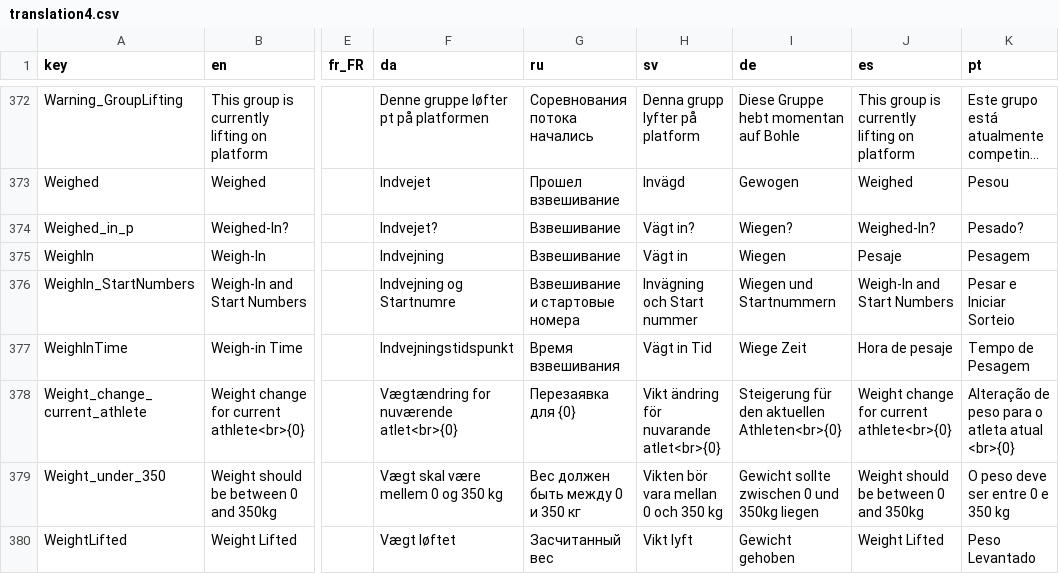
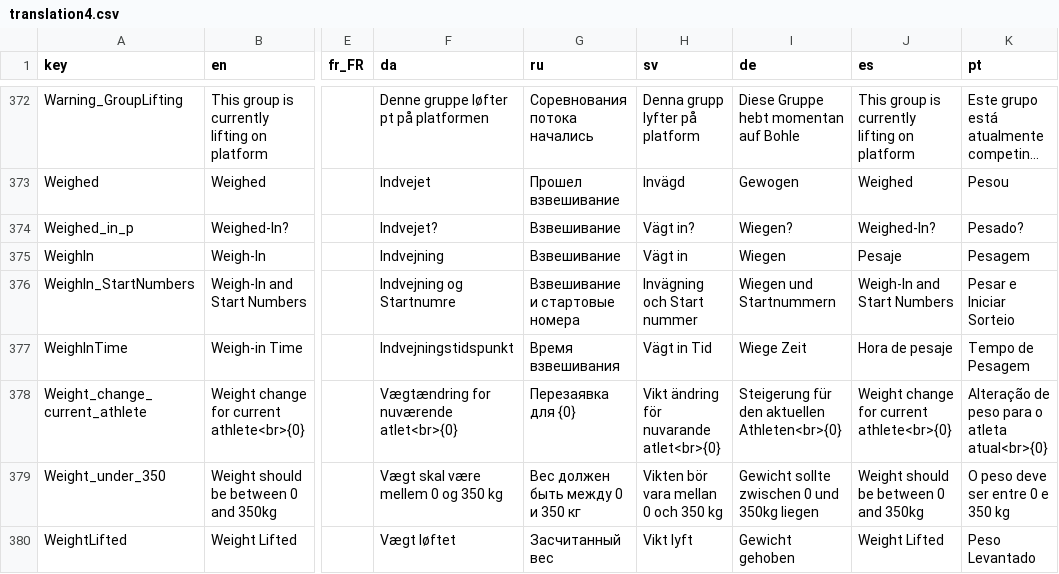
Before and after one commit to jflamy/owlcms4, a CSV file: owlcms/src/main/resources/i18n/translation4.csv, drawn as a sheet; only a part is shown, gaps mark what is left out; long unchanged cells end in …; the diff covers the shown part only; the diff names each change by its address in the sheet, - before the commit and + after, or states it on an @@ line.

Commit message:
preparing 4.4.2-beta1

```diff
--- a/owlcms/src/main/resources/i18n/translation4.csv
+++ b/owlcms/src/main/resources/i18n/translation4.csv
-K378 (pt): Alteração de peso para o atleta atual <br>{0}
+K378 (pt): Alteração de peso para o atleta atual<br>{0}
```
Also changed, not shown: 14 edited cells elsewhere in this file.
